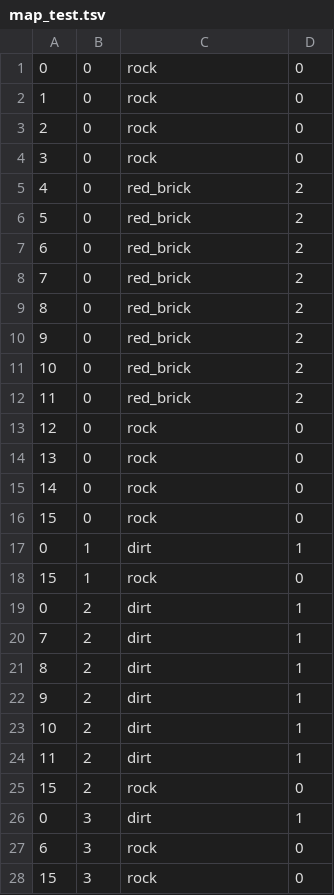
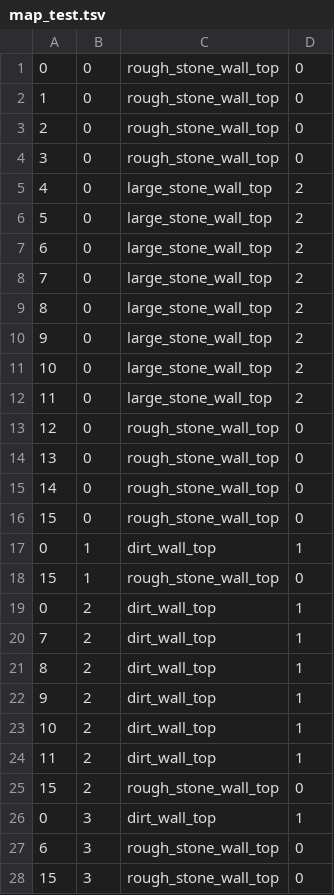
Before and after one commit to koisland/dungeon_crawler, a TSV file: data/maps/map_test.tsv, drawn as a sheet; only a part is shown; the diff covers the shown part only.

```diff
--- a/data/maps/map_test.tsv
+++ b/data/maps/map_test.tsv
@@ -1,28 +1,28 @@
-0	0	rock	0
-1	0	rock	0
-2	0	rock	0
-3	0	rock	0
-4	0	red_brick	2
-5	0	red_brick	2
-6	0	red_brick	2
-7	0	red_brick	2
-8	0	red_brick	2
-9	0	red_brick	2
-10	0	red_brick	2
-11	0	red_brick	2
-12	0	rock	0
-13	0	rock	0
-14	0	rock	0
-15	0	rock	0
-0	1	dirt	1
-15	1	rock	0
-0	2	dirt	1
-7	2	dirt	1
-8	2	dirt	1
-9	2	dirt	1
-10	2	dirt	1
-11	2	dirt	1
-15	2	rock	0
-0	3	dirt	1
-6	3	rock	0
-15	3	rock	0
+0	0	rough_stone_wall_top	0
+1	0	rough_stone_wall_top	0
+2	0	rough_stone_wall_top	0
+3	0	rough_stone_wall_top	0
+4	0	large_stone_wall_top	2
+5	0	large_stone_wall_top	2
+6	0	large_stone_wall_top	2
+7	0	large_stone_wall_top	2
+8	0	large_stone_wall_top	2
+9	0	large_stone_wall_top	2
+10	0	large_stone_wall_top	2
+11	0	large_stone_wall_top	2
+12	0	rough_stone_wall_top	0
+13	0	rough_stone_wall_top	0
+14	0	rough_stone_wall_top	0
+15	0	rough_stone_wall_top	0
+0	1	dirt_wall_top	1
+15	1	rough_stone_wall_top	0
+0	2	dirt_wall_top	1
+7	2	dirt_wall_top	1
+8	2	dirt_wall_top	1
+9	2	dirt_wall_top	1
+10	2	dirt_wall_top	1
+11	2	dirt_wall_top	1
+15	2	rough_stone_wall_top	0
+0	3	dirt_wall_top	1
+6	3	rough_stone_wall_top	0
+15	3	rough_stone_wall_top	0
```
Also changed, not shown: 75 edited cells elsewhere in this file, 9 other files.
